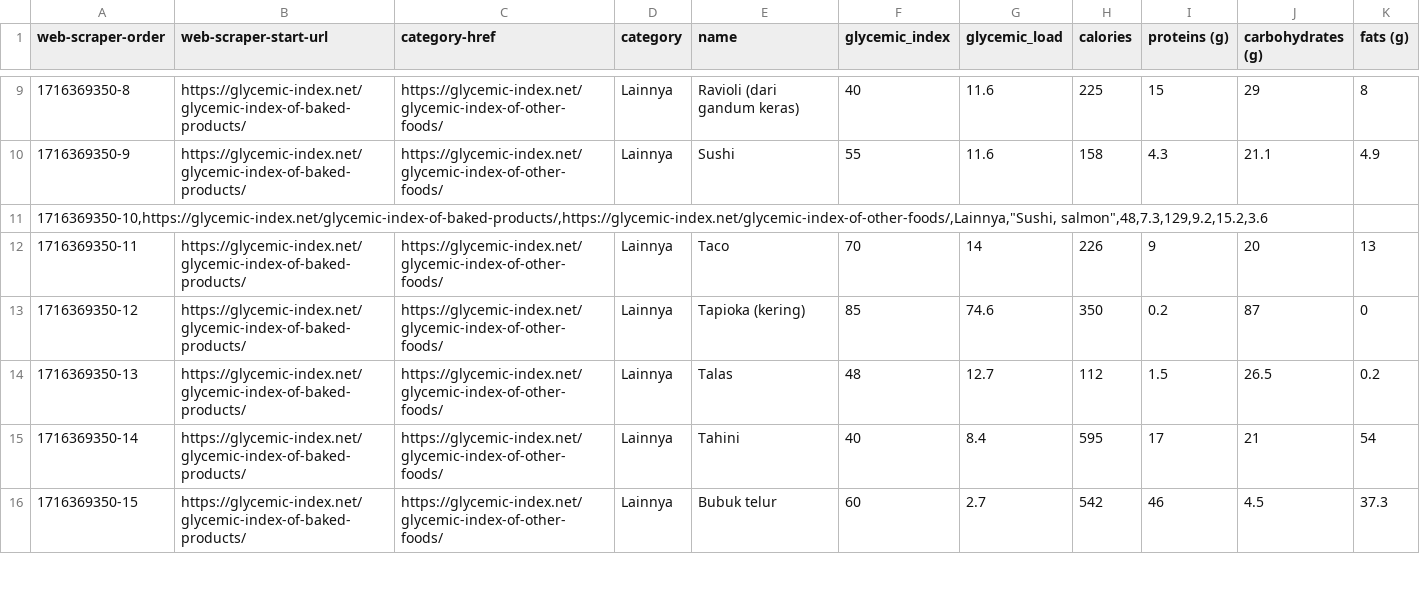
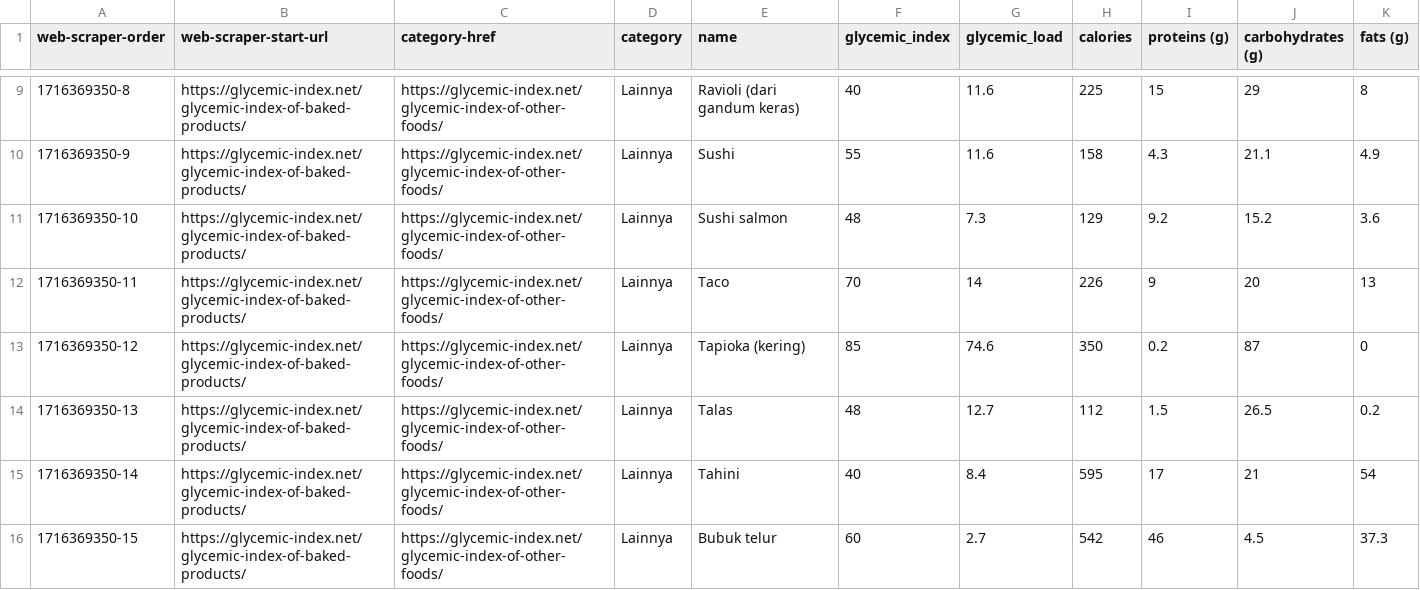
Before and after one commit to Glucofy-Team/Glucofy-Machine-Learning, a CSV file: data/nutrition food dataset - translated.csv, drawn as a sheet; only a part is shown, gaps mark what is left out; removed rows and columns are numbered as before the commit, all else as after; the diff names each change by its address in the sheet, - before the commit and + after, or states it on an @@ line.

```diff
--- a/data/nutrition food dataset - translated.csv
+++ b/data/nutrition food dataset - translated.csv
-row 11: 1716369350-10,https://glycemic-index.net/glycemic-index-of-baked-products/,https://glycemic-index.net/glycemic-index-of-other-foods/,Lainnya,"Sushi, salmon",48,7.3,129,9.2,15.2,3.6
+row 11: 1716369350-10 | https://glycemic-index.net/glycemic-index-of-baked-products/ | https://glycemic-index.net/glycemic-index-of-other-foods/ | Lainnya | Sushi salmon | 48 | 7.3 | 129 | 9.2 | 15.2 | 3.6
```
Also changed, not shown: data/nutrition food dataset - modified.csv, 1 other file.
